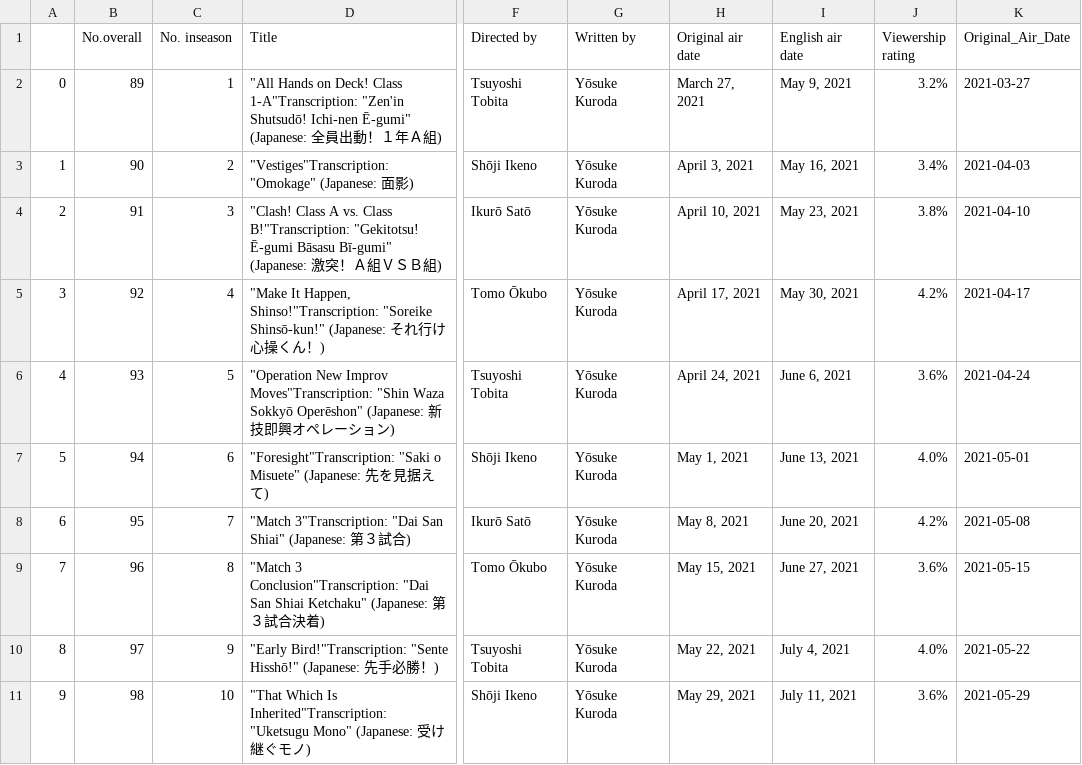
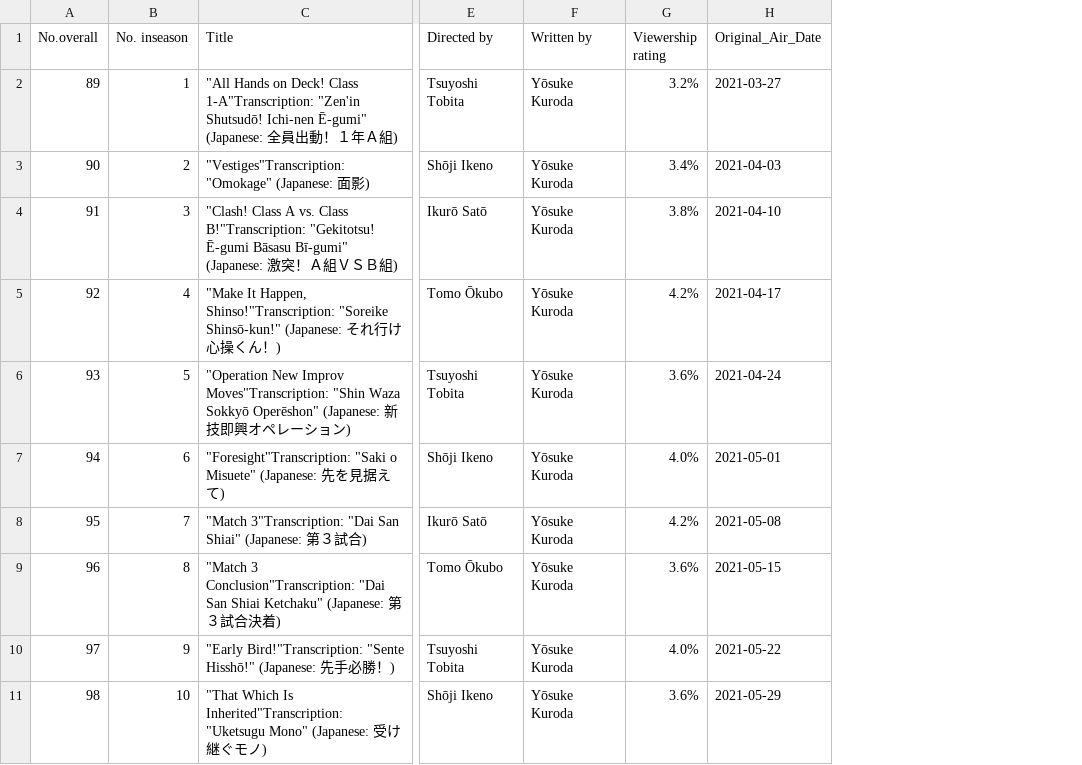
Before and after one commit to irwinjacky/AnimeShips, a CSV file: season_five_clean.csv, drawn as a sheet; only a part is shown, gaps mark what is left out; the diff names each change by its address in the sheet, - before the commit and + after, or states it on an @@ line.

```diff
--- a/season_five_clean.csv
+++ b/season_five_clean.csv
-column A, rows 2-11: 0 | 1 | 2 | 3 | 4 | 5 | 6 | 7 | 8 | 9
-column H (Original air date), rows 2-11: March 27, 2021 | April 3, 2021 | April 10, 2021 | April 17, 2021 | April 24, 2021 | May 1, 2021 | May 8, 2021 | May 15, 2021 | May 22, 2021 | May 29, 2021
-column I (English air date), rows 2-11: May 9, 2021 | May 16, 2021 | May 23, 2021 | May 30, 2021 | June 6, 2021 | June 13, 2021 | June 20, 2021 | June 27, 2021 | July 4, 2021 | July 11, 2021
```
Also changed, not shown: mangas_clean.csv, season_four_clean.csv, 14 other files.
